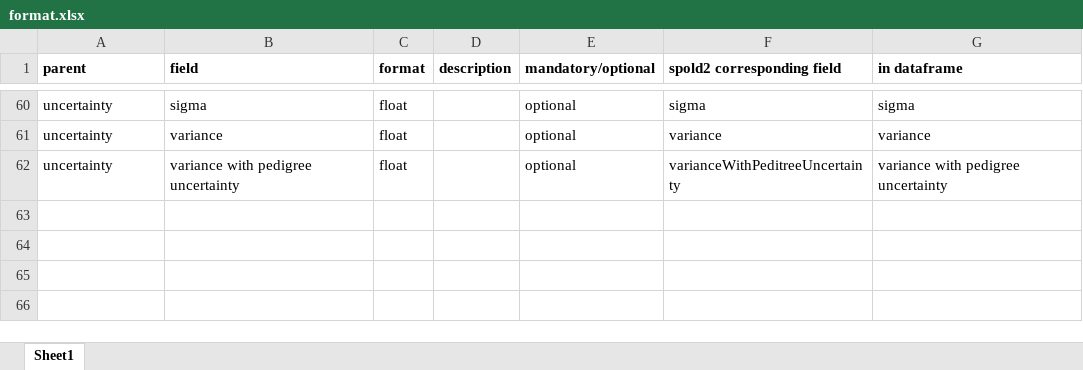
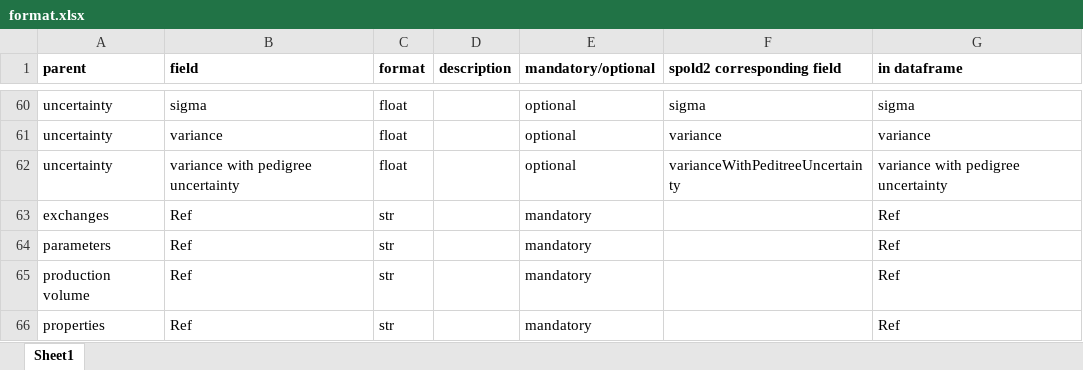
Before and after one commit to OcelotProject/Ocelot, an Excel workbook: ocelot/data/format.xlsx, sheet Sheet1, drawn as a sheet; only a part is shown, gaps mark what is left out; values as stored, in another font and other column widths than the file's, no borders; the diff names each change by its address in the sheet, - before the commit and + after, or states it on an @@ line.

```diff
--- a/ocelot/data/format.xlsx (sheet Sheet1)
+++ b/ocelot/data/format.xlsx (sheet Sheet1)
+row 63: exchanges | Ref | str |  | mandatory |  | Ref
+row 64: parameters | Ref | str |  | mandatory |  | Ref
+row 65: production volume | Ref | str |  | mandatory |  | Ref
+row 66: properties | Ref | str |  | mandatory |  | Ref
```
Also changed, not shown: 3 other files.
